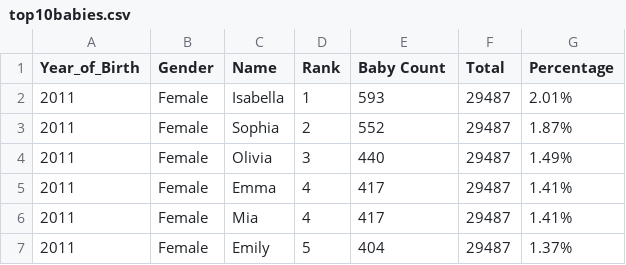
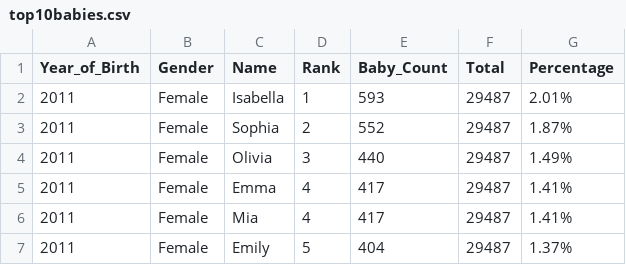
Before and after one commit to mariaabreuv/babyNames, a CSV file: top10babies.csv, drawn as a sheet; only a part is shown.

Commit message:
data parsing for top10babies.csv

```diff
--- a/top10babies.csv
+++ b/top10babies.csv
@@ -1,2 +1,2 @@
-Year_of_Birth,Gender,Name,Rank,Baby Count,Total, Percentage
+Year_of_Birth,Gender,Name,Rank,Baby_Count,Total, Percentage
 2011,Female,Isabella,1,593,29487,2.01%
```
Also changed, not shown: 1 other file.
